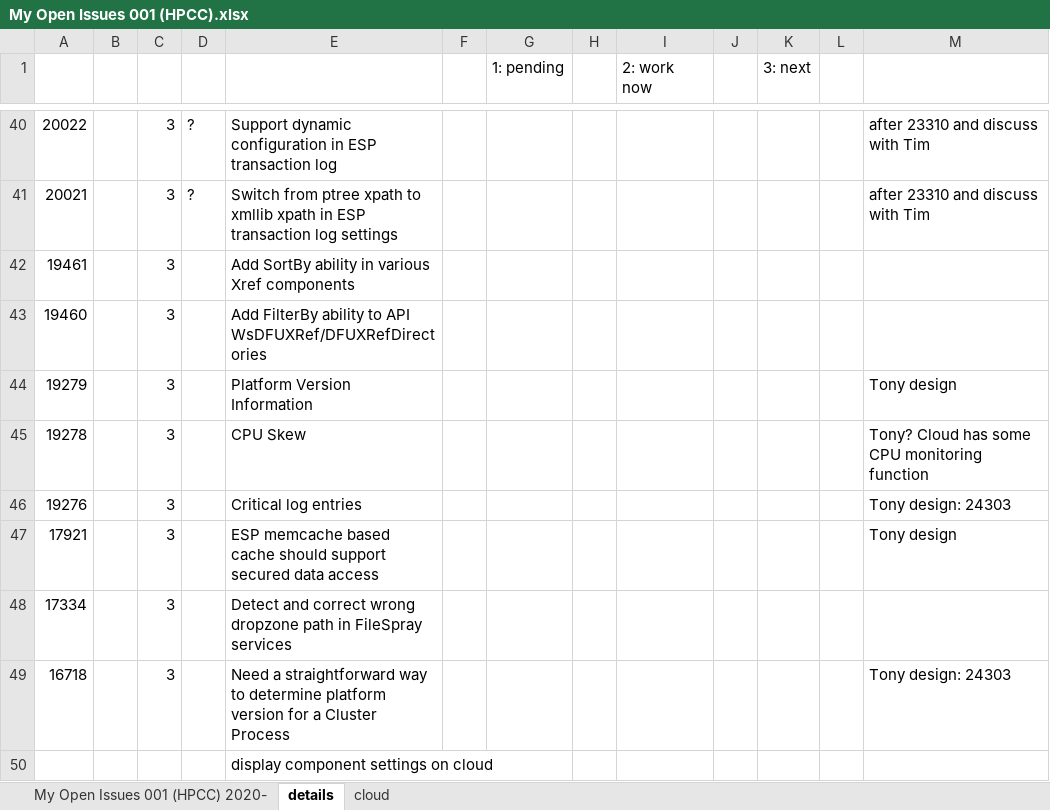
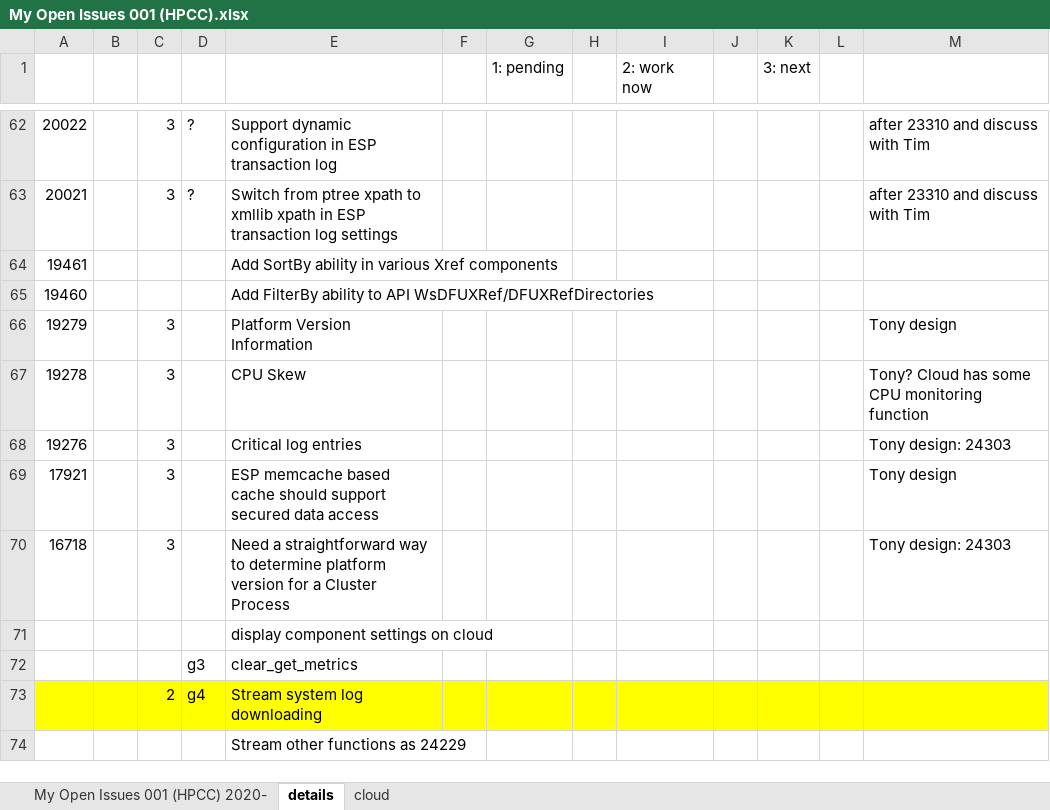
Before and after one commit to wangkx/HPCC-Platform, an Excel workbook: esp/kw/notes/My Open Issues 001 (HPCC).xlsx, sheet details, drawn as a sheet; only a part is shown, gaps mark what is left out; the shorter side is filled out with more unchanged rows; values as stored, in another font and other column widths than the file's, no borders; removed rows and columns are numbered as before the commit, all else as after; the diff covers the shown part only; the diff names each change by its address in the sheet, - before the commit and + after, or states it on an @@ line.

```diff
--- a/esp/kw/notes/My Open Issues 001 (HPCC).xlsx (sheet details)
+++ b/esp/kw/notes/My Open Issues 001 (HPCC).xlsx (sheet details)
-C64:C65: 3
+C64:C65: (empty)
-row 48: 17334 |  | 3 |  | Detect and correct wrong dropzone path in FileSpray services
```
Also changed, not shown: 32 added rows, 10 removed rows, 1 moved row and 5 edited cells elsewhere in this sheet, sheet My Open Issues 001 (HPCC) 2020-, 7 other files.
